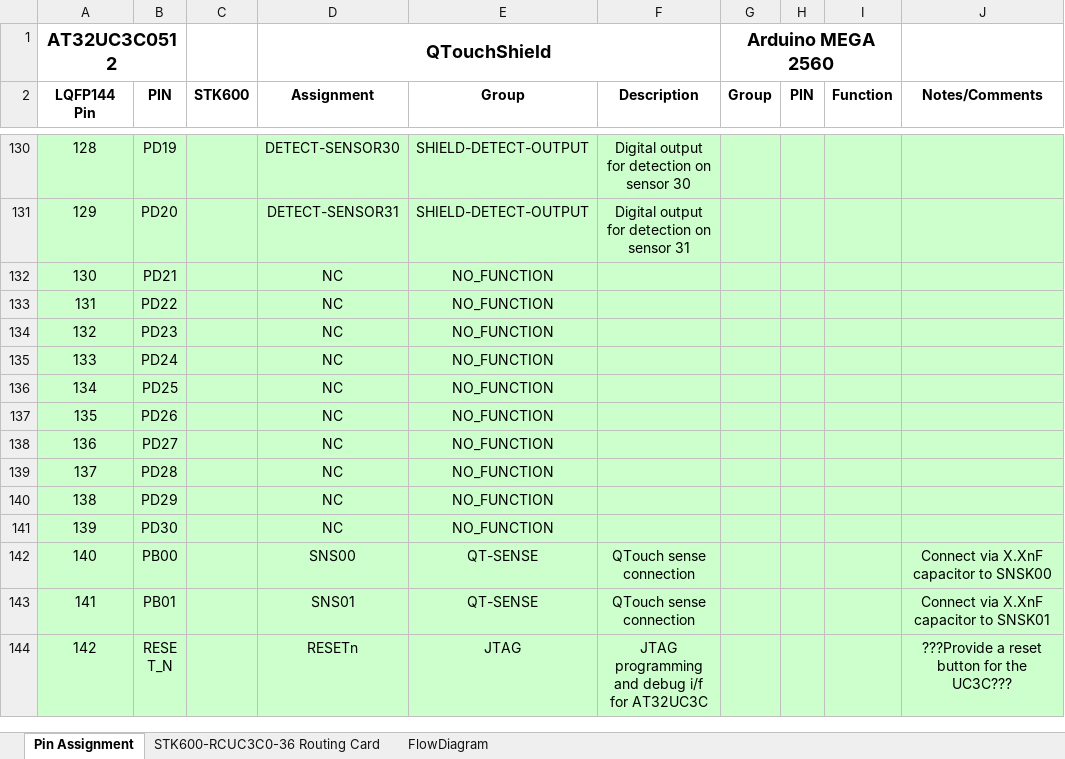
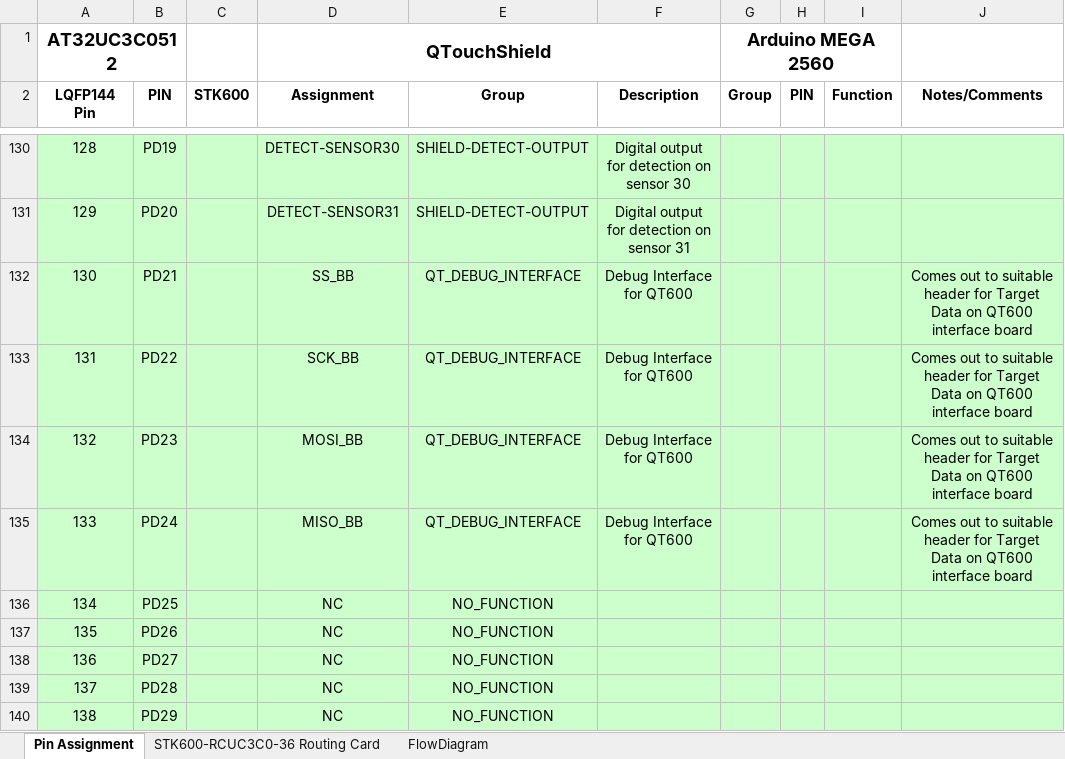
Before and after one commit to codinghead/touchshield, an Excel workbook: hardware/TouchShield-Pin-Assignment.xlsx, sheet Pin Assignment, drawn as a sheet; only a part is shown, gaps mark what is left out; the shorter side is filled out with more unchanged rows; values as stored, in another font and other column widths than the file's, no borders; the diff names each change by its address in the sheet, - before the commit and + after, or states it on an @@ line.

Commit message:
Added pin definition for QT600 interface board debug interface.
Added SPI bit bang Data Interface pins for interfacing with the
QT600 Interface Board to use with QTouch Studio for debugging.

```diff
--- a/hardware/TouchShield-Pin-Assignment.xlsx (sheet Pin Assignment)
+++ b/hardware/TouchShield-Pin-Assignment.xlsx (sheet Pin Assignment)
-D132 (Assignment): NC
+D132 (Assignment): SS_BB
-E132:E135 (Group): NO_FUNCTION
+E132:E135 (Group): QT_DEBUG_INTERFACE
-F132:F135 (Description): (empty)
+F132:F135 (Description): Debug Interface for QT600
-J132:J135 (Notes/Comments): (empty)
+J132:J135 (Notes/Comments): Comes out to suitable header for Target Data on QT600 interface board
-D133 (Assignment): NC
+D133 (Assignment): SCK_BB
-D134 (Assignment): NC
+D134 (Assignment): MOSI_BB
-D135 (Assignment): NC
+D135 (Assignment): MISO_BB
```
